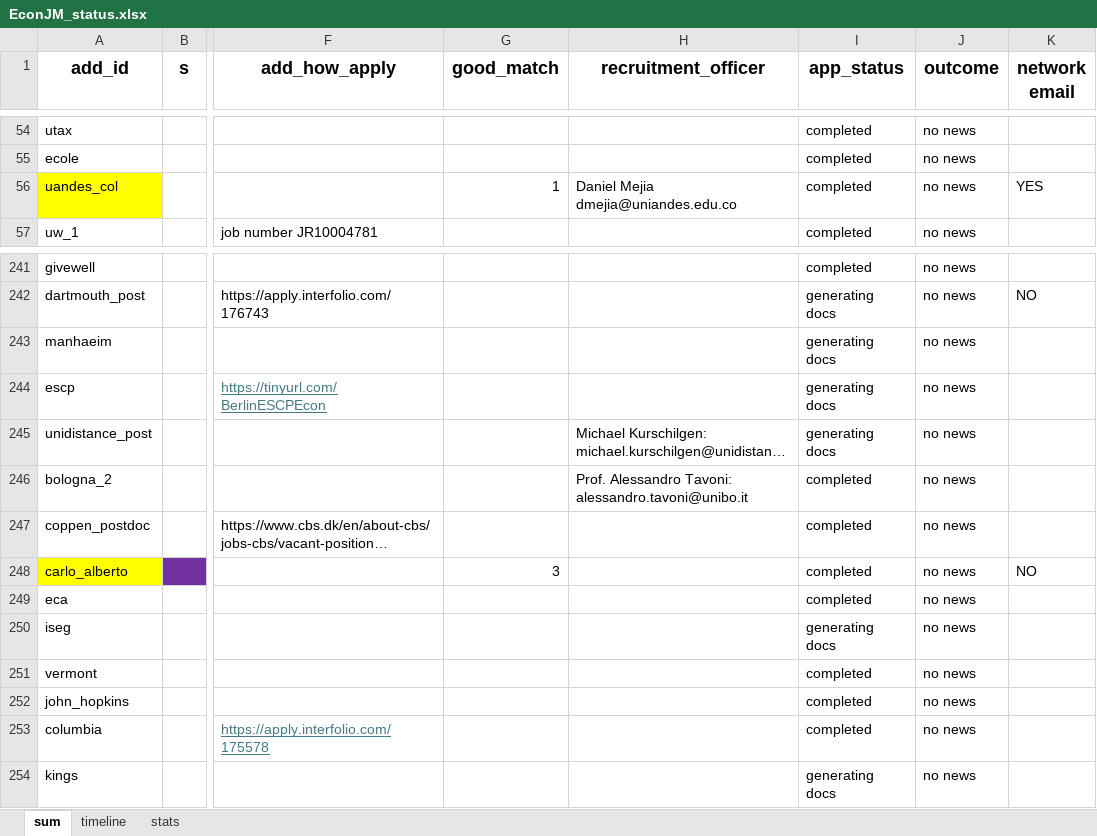
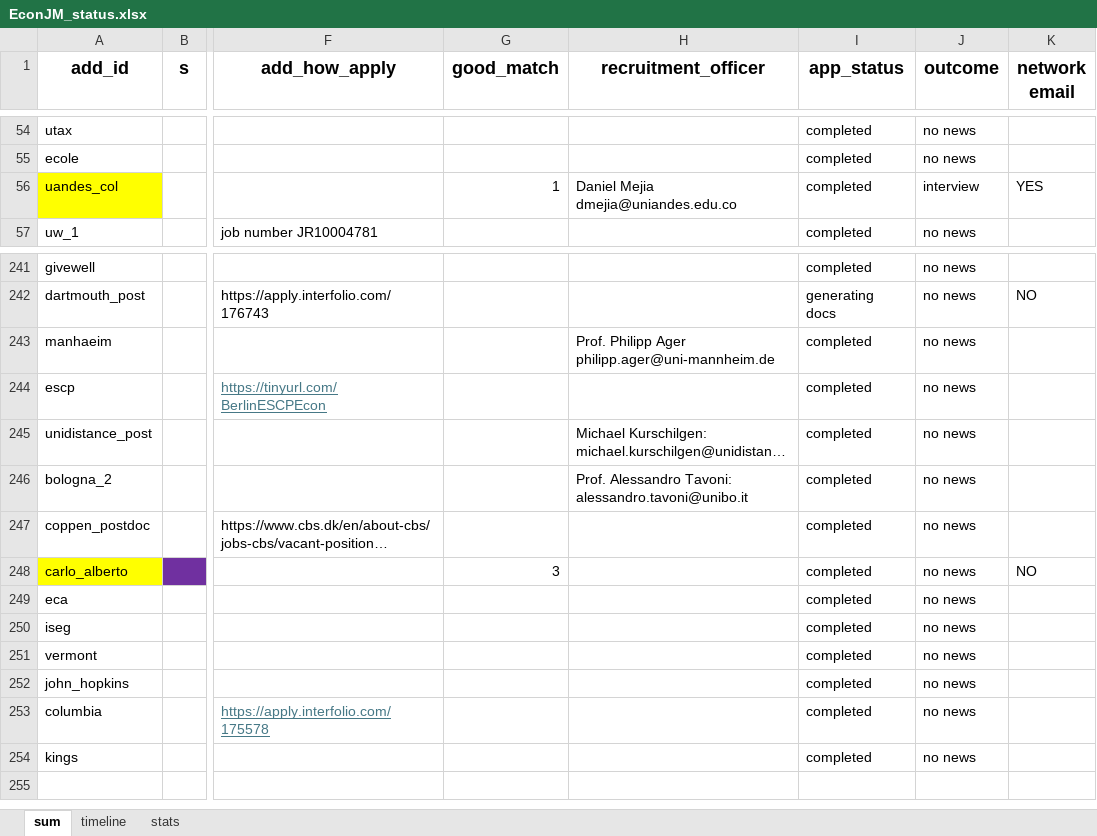
Before and after one commit to jjgecon/EconJM_auto_doc_gen, an Excel workbook: EconJM_status.xlsx, sheet sum, drawn as a sheet; only a part is shown, gaps mark what is left out; long unchanged cells end in …; values as stored, in another font and other column widths than the file's, no borders; conditional formats not drawn; the diff names each change by its address in the sheet, - before the commit and + after, or states it on an @@ line.

```diff
--- a/EconJM_status.xlsx (sheet sum)
+++ b/EconJM_status.xlsx (sheet sum)
-J56 (outcome): no news
+J56 (outcome): interview
-H243 (recruitment_officer): (empty)
+H243 (recruitment_officer): Prof. Philipp Ager philipp.ager@uni-mannheim.de
-I243:I245 (app_status): generating docs
+I243:I245 (app_status): completed
-I250 (app_status): generating docs
+I250 (app_status): completed
-I254 (app_status): generating docs
+I254 (app_status): completed
```
Also changed, not shown: sheet timeline, sheet stats, 1 other file.
